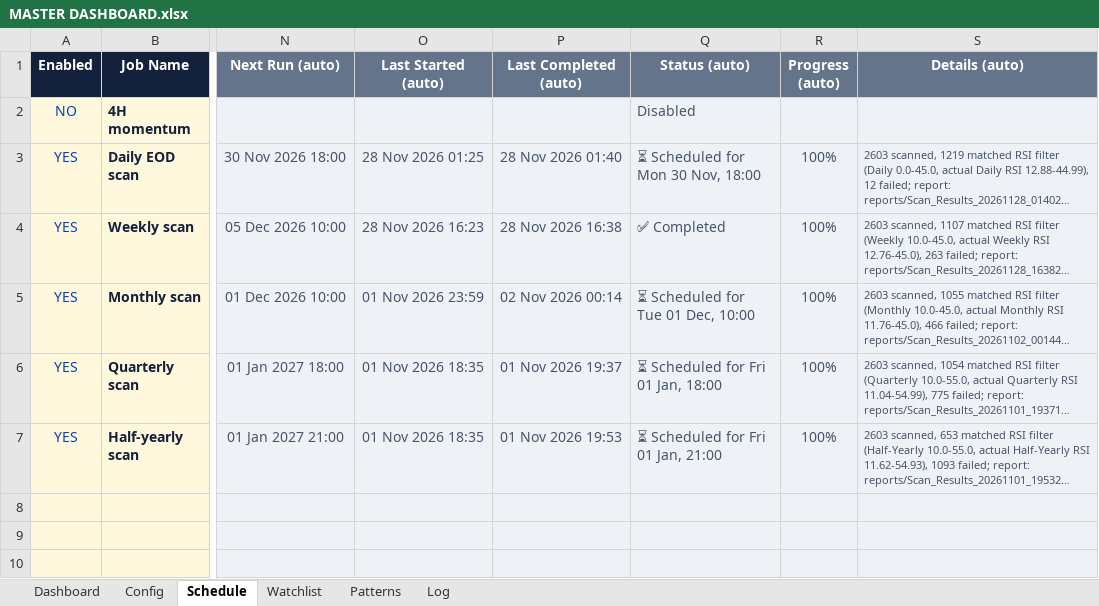
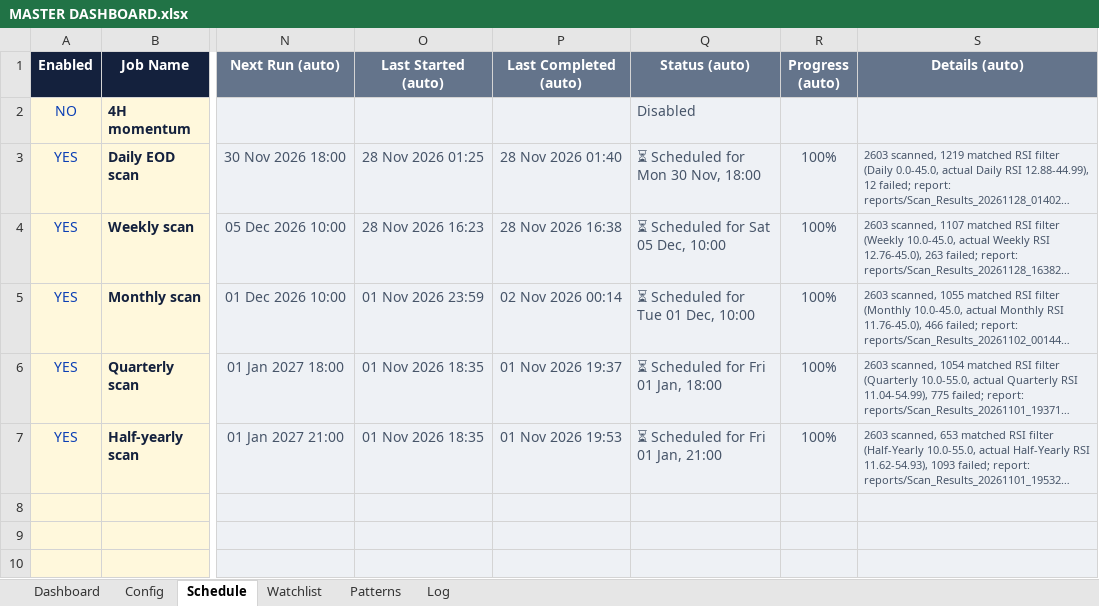
Before and after one commit to pratyushtrade2025/Cust_STSC_78951, an Excel workbook: MASTER DASHBOARD.xlsx, sheet Schedule, drawn as a sheet; only a part is shown, gaps mark what is left out; long unchanged cells end in …; values as stored, in another font and other column widths than the file's, no borders; conditional formats not drawn; the diff names each change by its address in the sheet, - before the commit and + after, or states it on an @@ line.

```diff
--- a/MASTER DASHBOARD.xlsx (sheet Schedule)
+++ b/MASTER DASHBOARD.xlsx (sheet Schedule)
-Q4 (Status (auto)): ✅ Completed
+Q4 (Status (auto)): ⏳ Scheduled for Sat 05 Dec, 10:00
```
